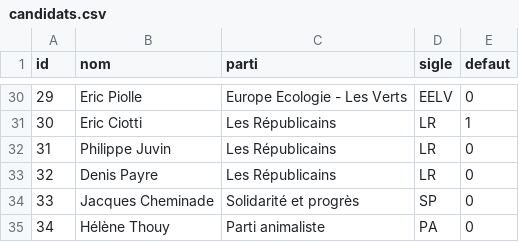
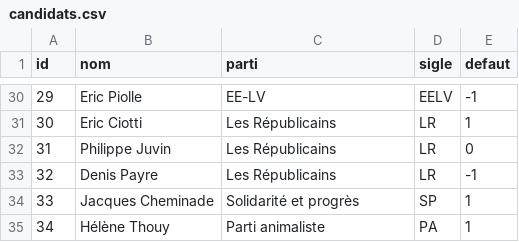
Before and after one commit to Bkolenc/sondages_presidentielle2022_ebra, a CSV file: data/candidats.csv, drawn as a sheet; only a part is shown, gaps mark what is left out; the diff covers the shown part only.

```diff
--- a/data/candidats.csv
+++ b/data/candidats.csv
@@ -30 +30 @@ id,nom,parti,sigle,defaut
-29,"Eric Piolle","Europe Ecologie - Les Verts","EELV",0
+29,"Eric Piolle","EE-LV ",EELV,-1
@@ -33,3 +33,3 @@ id,nom,parti,sigle,defaut
-32,"Denis Payre","Les Républicains","LR",0
-33,"Jacques Cheminade","Solidarité et progrès","SP",0
-34,"Hélène Thouy","Parti animaliste","PA",0
+32,"Denis Payre","Les Républicains ",LR,-1
+33,"Jacques Cheminade","Solidarité et progrès ",SP,1
+34,"Hélène Thouy","Parti animaliste ",PA,1
```
Also changed, not shown: 29 edited cells elsewhere in this file, data/hypotheses_1.csv, 3 other files.
